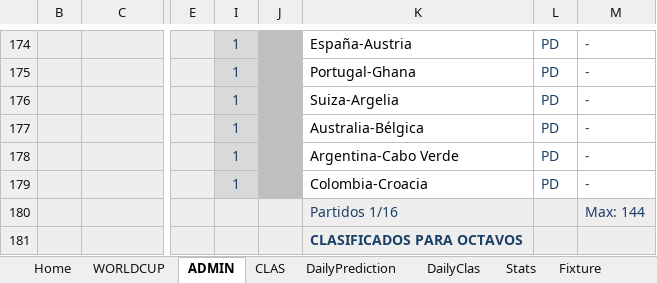
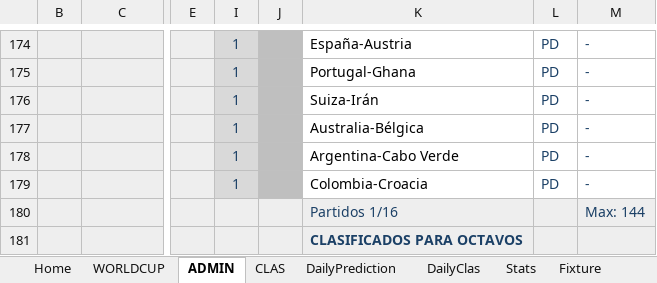
Before and after one commit to pCresp0/porra-mundial-nanos-2026, an Excel workbook: data/ADMIN-Excel-Mundial_NANOS_2026 [2].xlsx, sheet ADMIN, drawn as a sheet; only a part is shown, gaps mark what is left out; values as stored, in another font and other column widths than the file's, no borders; conditional formats not drawn; the diff names each change by its address in the sheet, - before the commit and + after, or states it on an @@ line.

```diff
--- a/data/ADMIN-Excel-Mundial_NANOS_2026 [2].xlsx (sheet ADMIN)
+++ b/data/ADMIN-Excel-Mundial_NANOS_2026 [2].xlsx (sheet ADMIN)
-K176: Suiza-Argelia
+K176: Suiza-Irán
```
Also changed, not shown: sheet WORLDCUP, data/ADMIN-Excel-Mundial_NANOS_2026 [1].xlsx, 2 other files.
